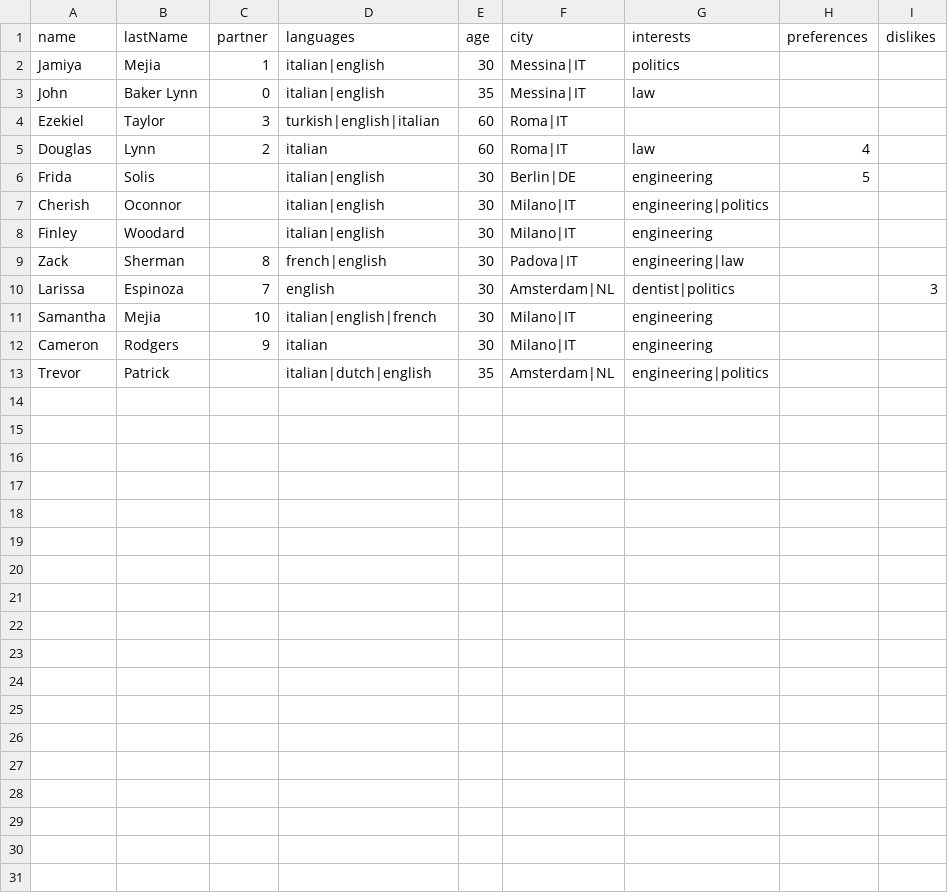
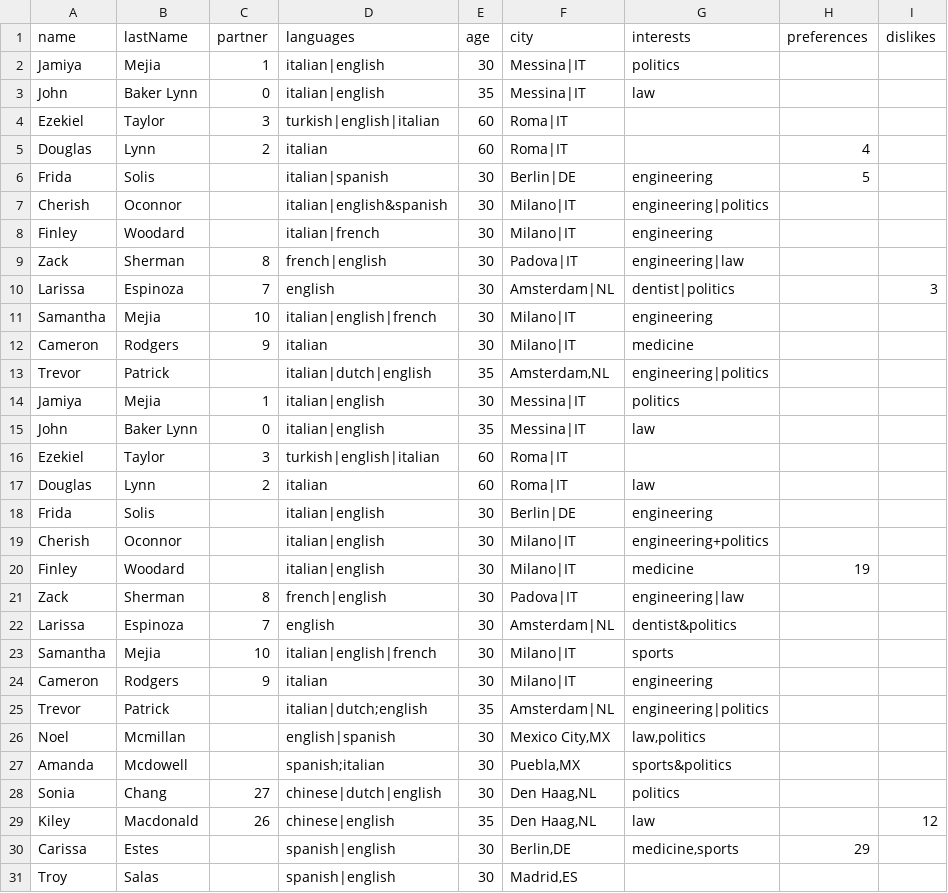
Before and after one commit to lorenzosp93/wedding_table_optimization, a CSV file: testing.csv, drawn as a sheet; only a part is shown; the diff covers the shown part only.

```diff
--- a/testing.csv
+++ b/testing.csv
@@ -4,6 +4,6 @@ John,Baker Lynn,0,italian|english,35,Messina|IT,law,,
 Ezekiel,Taylor,3,turkish|english|italian,60,Roma|IT,,,
-Douglas,Lynn,2,italian,60,Roma|IT,law,4,
-Frida,Solis,,italian|english,30,Berlin|DE,engineering,5,
-Cherish,Oconnor,,italian|english,30,Milano|IT,engineering|politics,,
-Finley,Woodard,,italian|english,30,Milano|IT,engineering,,
+Douglas,Lynn,2,italian,60,Roma|IT,,4,
+Frida,Solis,,italian|spanish,30,Berlin|DE,engineering,5,
+Cherish,Oconnor,,italian|english&spanish,30,Milano|IT,engineering|politics,,
+Finley,Woodard,,italian|french,30,Milano|IT,engineering,,
 Zack,Sherman,8,french|english,30,Padova|IT,engineering|law,,
@@ -11,3 +11,21 @@ Larissa,Espinoza,7,english,30,Amsterdam|NL,dentist|politics,,3
 Samantha,Mejia,10,italian|english|french,30,Milano|IT,engineering,,
+Cameron,Rodgers,9,italian,30,Milano|IT,medicine,,
+Trevor,Patrick,,italian|dutch|english,35,"Amsterdam,NL",engineering|politics,,
+Jamiya,Mejia,1,italian|english,30,Messina|IT,politics,,
+John,Baker Lynn,0,italian|english,35,Messina|IT,law,,
+Ezekiel,Taylor,3,turkish|english|italian,60,Roma|IT,,,
+Douglas,Lynn,2,italian,60,Roma|IT,law,,
+Frida,Solis,,italian|english,30,Berlin|DE,engineering,,
+Cherish,Oconnor,,italian|english,30,Milano|IT,engineering+politics,,
+Finley,Woodard,,italian|english,30,Milano|IT,medicine,19,
+Zack,Sherman,8,french|english,30,Padova|IT,engineering|law,,
+Larissa,Espinoza,7,english,30,Amsterdam|NL,dentist&politics,,
+Samantha,Mejia,10,italian|english|french,30,Milano|IT,sports,,
 Cameron,Rodgers,9,italian,30,Milano|IT,engineering,,
-Trevor,Patrick,,italian|dutch|english,35,Amsterdam|NL,engineering|politics,,
+Trevor,Patrick,,italian|dutch;english,35,Amsterdam|NL,engineering|politics,,
+Noel,Mcmillan,,english|spanish,30,"Mexico City,MX","law,politics",,
+Amanda,Mcdowell,,spanish;italian,30,"Puebla,MX",sports&politics,,
+Sonia,Chang,27,chinese|dutch|english,30,"Den Haag,NL",politics,,
+Kiley,Macdonald,26,chinese|english,35,"Den Haag,NL",law,,12
+Carissa,Estes,,spanish|english,30,"Berlin,DE","medicine,sports",29,
+Troy,Salas,,spanish|english,30,"Madrid,ES",,,
```
Also changed, not shown: 6 added rows elsewhere in this file, 3 other files.
